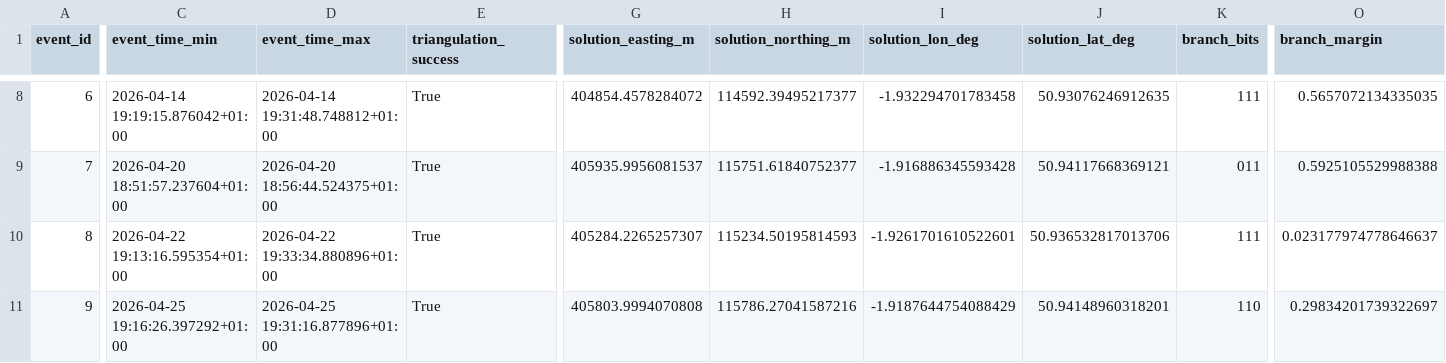
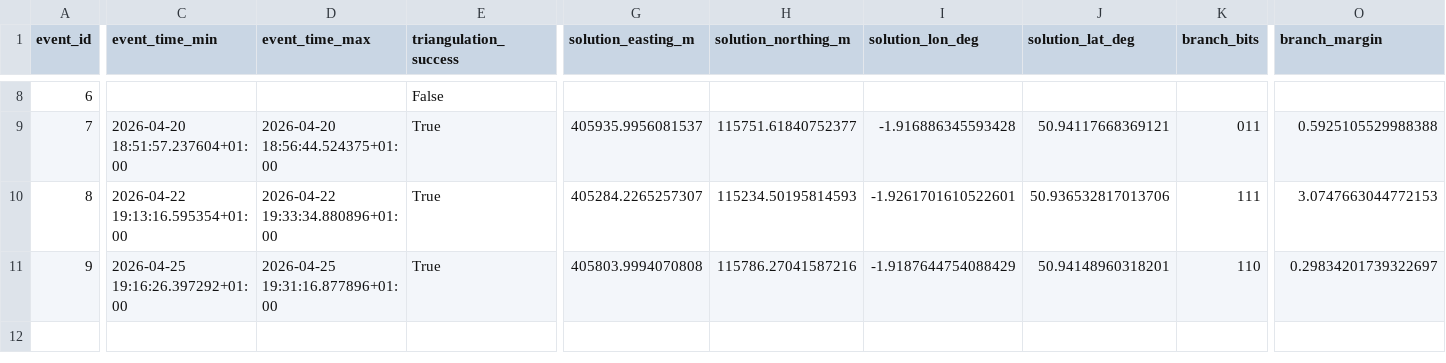
Before and after one commit to rasanderson/pheasant, a CSV file: triangulated_calls.csv, drawn as a sheet; only a part is shown, gaps mark what is left out; the diff covers the shown part only; the diff names each change by its address in the sheet, - before the commit and + after, or states it on an @@ line.

Commit message:
Set max triangulation distance to 1000 m

```diff
--- a/triangulated_calls.csv
+++ b/triangulated_calls.csv
-C8 (event_time_min): 2026-04-14 19:19:15.876042+01:00
+C8 (event_time_min): (empty)
-D8 (event_time_max): 2026-04-14 19:31:48.748812+01:00
+D8 (event_time_max): (empty)
-E8 (triangulation_success): True
+E8 (triangulation_success): False
-G8 (solution_easting_m): 404854.4578284072
+G8 (solution_easting_m): (empty)
-H8 (solution_northing_m): 114592.39495217377
+H8 (solution_northing_m): (empty)
-I8 (solution_lon_deg): -1.932294701783458
+I8 (solution_lon_deg): (empty)
-J8 (solution_lat_deg): 50.93076246912635
+J8 (solution_lat_deg): (empty)
-K8 (branch_bits): 111
+K8 (branch_bits): (empty)
-O8 (branch_margin): 0.5657072134335035
+O8 (branch_margin): (empty)
-O10 (branch_margin): 0.023177974778646637
+O10 (branch_margin): 3.0747663044772153
```
Also changed, not shown: 34 edited cells elsewhere in this file, 2 other files.
